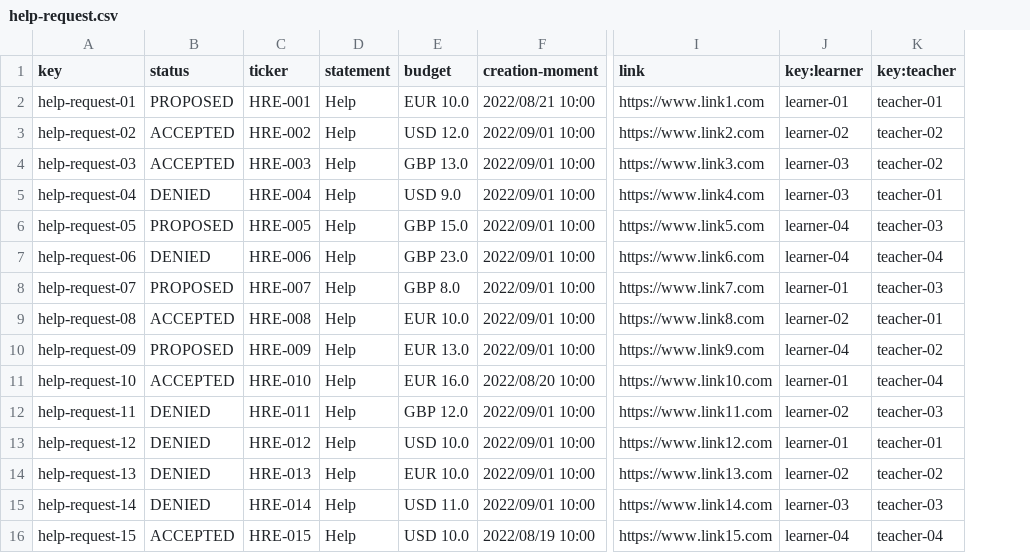
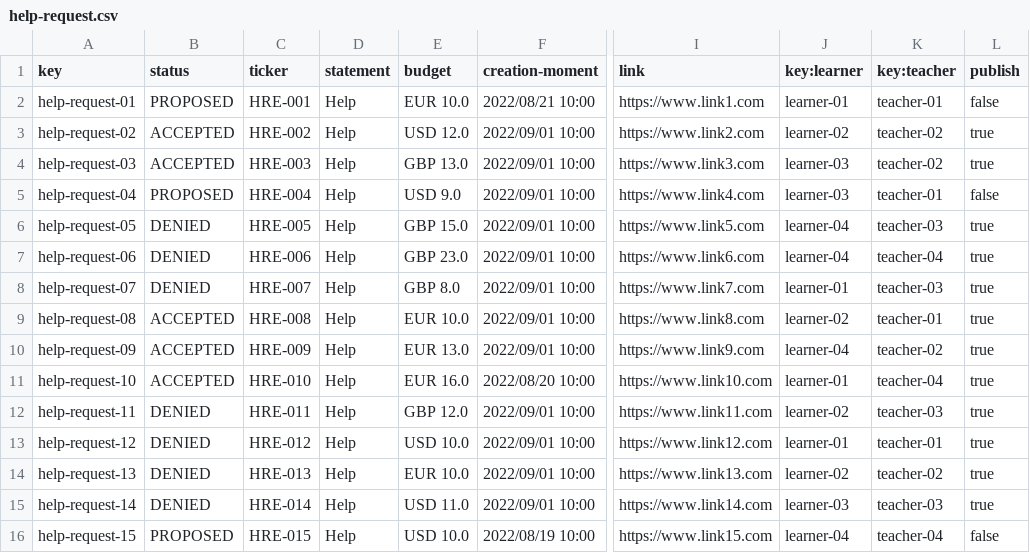
Before and after one commit to danmarsua1/Acme-Courses-D03, a CSV file: src/main/webapp/WEB-INF/resources/sample-data/help-request.csv, drawn as a sheet; only a part is shown, gaps mark what is left out; the diff names each change by its address in the sheet, - before the commit and + after, or states it on an @@ line.

```diff
--- a/src/main/webapp/WEB-INF/resources/sample-data/help-request.csv
+++ b/src/main/webapp/WEB-INF/resources/sample-data/help-request.csv
+column L (publish), rows 2-16: false | true | true | false | true | true | true | true | true | true | true | true | true | true | false
-B5 (status): DENIED
+B5 (status): PROPOSED
-B6 (status): PROPOSED
+B6 (status): DENIED
-B8 (status): PROPOSED
+B8 (status): DENIED
-B10 (status): PROPOSED
+B10 (status): ACCEPTED
-B16 (status): ACCEPTED
+B16 (status): PROPOSED
```
Also changed, not shown: 1 other file.
